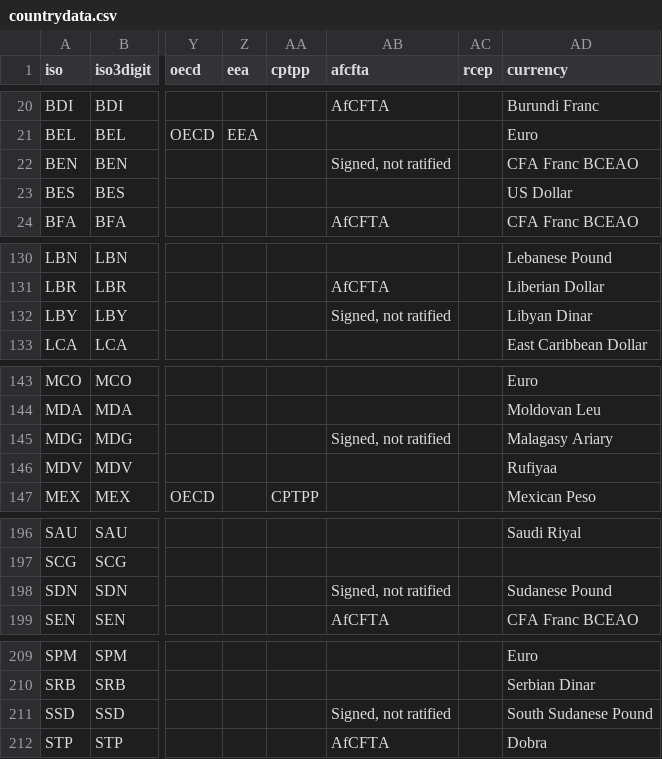
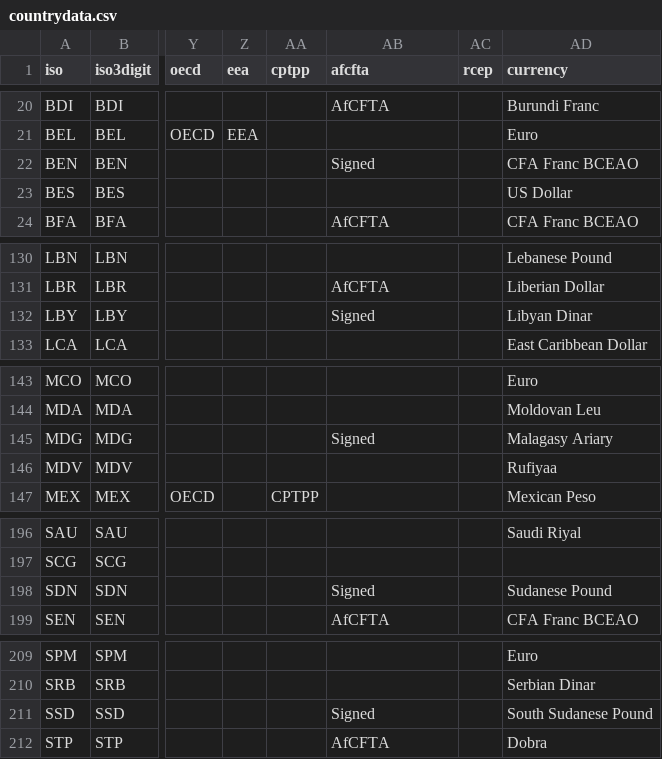
Before and after one commit to carolinebastian/matchcountry, a CSV file: inst/extdata/countrydata.csv, drawn as a sheet; only a part is shown, gaps mark what is left out; the diff names each change by its address in the sheet, - before the commit and + after, or states it on an @@ line.

Commit message:
Change "Signed, not ratified" to "Signed"

```diff
--- a/inst/extdata/countrydata.csv
+++ b/inst/extdata/countrydata.csv
-AB22 (afcfta): Signed, not ratified
+AB22 (afcfta): Signed
-AB132 (afcfta): Signed, not ratified
+AB132 (afcfta): Signed
-AB145 (afcfta): Signed, not ratified
+AB145 (afcfta): Signed
-AB198 (afcfta): Signed, not ratified
+AB198 (afcfta): Signed
-AB211 (afcfta): Signed, not ratified
+AB211 (afcfta): Signed
```
